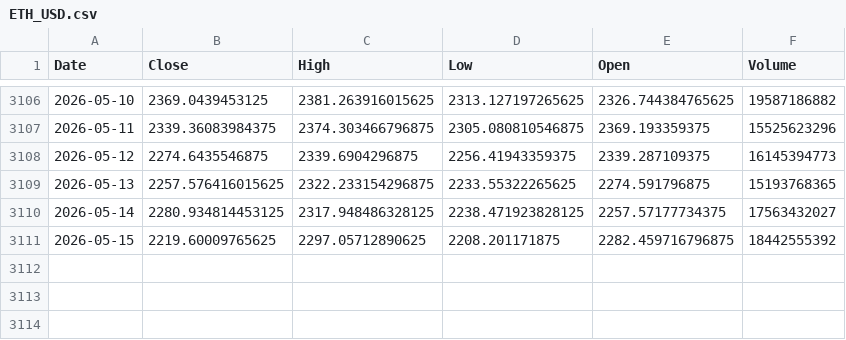
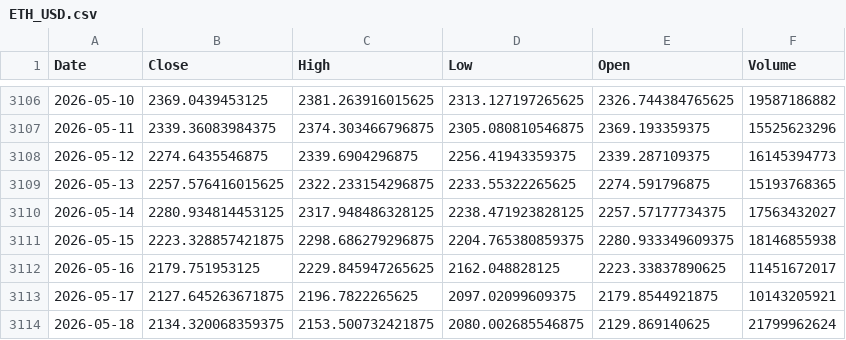
Before and after one commit to kittycapital/etf-seasonality, a CSV file: data/ETH_USD.csv, drawn as a sheet; only a part is shown, gaps mark what is left out.

```diff
--- a/data/ETH_USD.csv
+++ b/data/ETH_USD.csv
@@ -3110,2 +3110,5 @@ Date,Close,High,Low,Open,Volume
 2026-05-14,2280.934814453125,2317.948486328125,2238.471923828125,2257.57177734375,17563432027
-2026-05-15,2219.60009765625,2297.05712890625,2208.201171875,2282.459716796875,18442555392
+2026-05-15,2223.328857421875,2298.686279296875,2204.765380859375,2280.933349609375,18146855938
+2026-05-16,2179.751953125,2229.845947265625,2162.048828125,2223.33837890625,11451672017
+2026-05-17,2127.645263671875,2196.7822265625,2097.02099609375,2179.8544921875,10143205921
+2026-05-18,2134.320068359375,2153.500732421875,2080.002685546875,2129.869140625,21799962624
```
Also changed, not shown: data/BTC_USD.csv, data/EWY.csv, 12 other files.
